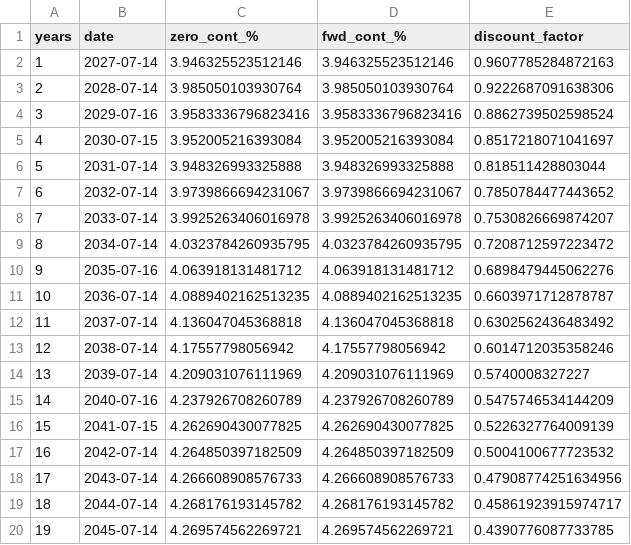
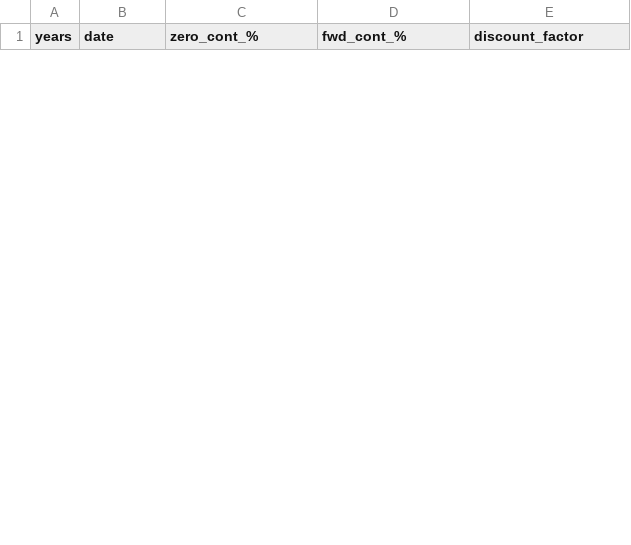
Before and after one commit to lavanic99/curve-bootstrapping, a CSV file: SOFR/sofr_zero_curve.csv, drawn as a sheet; only a part is shown; removed rows and columns are numbered as before the commit, all else as after; the diff covers the shown part only; the diff names each change by its address in the sheet, - before the commit and + after, or states it on an @@ line.

```diff
--- a/SOFR/sofr_zero_curve.csv
+++ b/SOFR/sofr_zero_curve.csv
-row 2: 1 | 2027-07-14 | 3.946325523512146 | 3.946325523512146 | 0.9607785284872163
-row 3: 2 | 2028-07-14 | 3.985050103930764 | 3.985050103930764 | 0.9222687091638306
-row 4: 3 | 2029-07-16 | 3.9583336796823416 | 3.9583336796823416 | 0.8862739502598524
-row 5: 4 | 2030-07-15 | 3.952005216393084 | 3.952005216393084 | 0.8517218071041697
-row 6: 5 | 2031-07-14 | 3.948326993325888 | 3.948326993325888 | 0.818511428803044
-row 7: 6 | 2032-07-14 | 3.9739866694231067 | 3.9739866694231067 | 0.7850784477443652
-row 8: 7 | 2033-07-14 | 3.9925263406016978 | 3.9925263406016978 | 0.7530826669874207
-row 9: 8 | 2034-07-14 | 4.0323784260935795 | 4.0323784260935795 | 0.7208712597223472
-row 10: 9 | 2035-07-16 | 4.063918131481712 | 4.063918131481712 | 0.6898479445062276
-row 11: 10 | 2036-07-14 | 4.0889402162513235 | 4.0889402162513235 | 0.6603971712878787
-row 12: 11 | 2037-07-14 | 4.136047045368818 | 4.136047045368818 | 0.6302562436483492
-row 13: 12 | 2038-07-14 | 4.17557798056942 | 4.17557798056942 | 0.6014712035358246
-row 14: 13 | 2039-07-14 | 4.209031076111969 | 4.209031076111969 | 0.5740008327227
-row 15: 14 | 2040-07-16 | 4.237926708260789 | 4.237926708260789 | 0.5475746534144209
-row 16: 15 | 2041-07-15 | 4.262690430077825 | 4.262690430077825 | 0.5226327764009139
-row 17: 16 | 2042-07-14 | 4.264850397182509 | 4.264850397182509 | 0.5004100677723532
-row 18: 17 | 2043-07-14 | 4.266608908576733 | 4.266608908576733 | 0.47908774251634956
-row 19: 18 | 2044-07-14 | 4.268176193145782 | 4.268176193145782 | 0.45861923915974717
-row 20: 19 | 2045-07-14 | 4.269574562269721 | 4.269574562269721 | 0.4390776087733785
```
Also changed, not shown: 10 added rows and 11 removed rows elsewhere in this file, CORPORATE/corp_rate_conversions.csv, CORPORATE/credit_spread_termstructure.csv, 19 other files.
